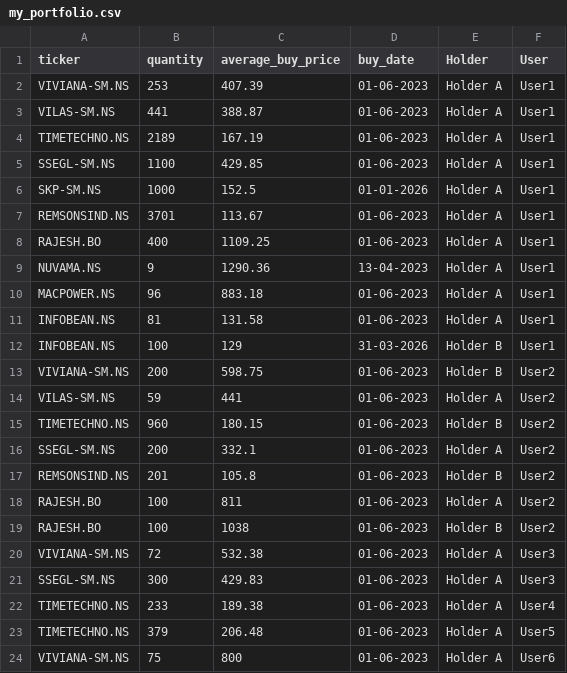
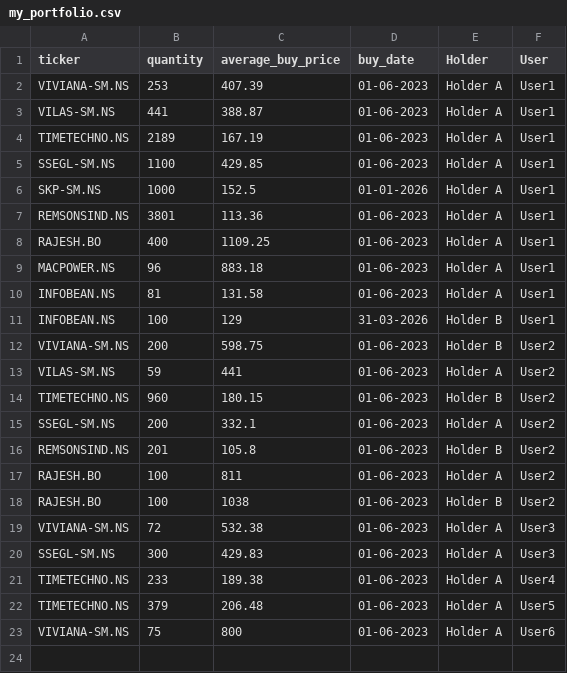
Before and after one commit to agdevops07/portfolio-tracker-gh, a CSV file: data/my_portfolio.csv, drawn as a sheet.

Commit message:
Update my_portfolio.csv

```diff
--- a/data/my_portfolio.csv
+++ b/data/my_portfolio.csv
@@ -6,5 +6,4 @@ SSEGL-SM.NS,1100,429.85,01-06-2023,Holder A,User1
 SKP-SM.NS,1000,152.5,01-01-2026,Holder A,User1
-REMSONSIND.NS,3701,113.67,01-06-2023,Holder A,User1
+REMSONSIND.NS,3801,113.36,01-06-2023,Holder A,User1
 RAJESH.BO,400,1109.25,01-06-2023,Holder A,User1
-NUVAMA.NS,9,1290.36,13-04-2023,Holder A,User1
 MACPOWER.NS,96,883.18,01-06-2023,Holder A,User1
```
